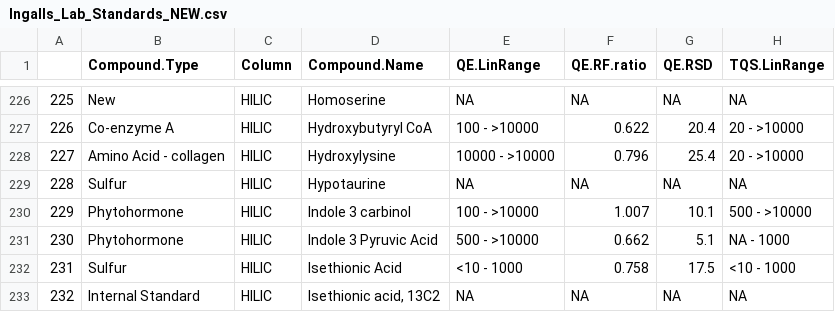
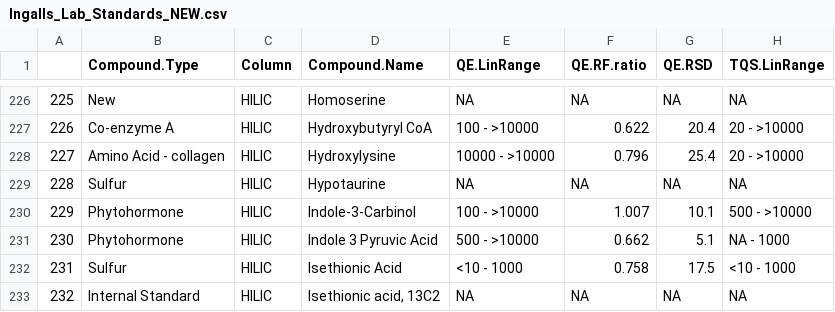
Before and after one commit to IngallsLabUW/Ingalls_Standards, a CSV file: Ingalls_Lab_Standards_NEW.csv, drawn as a sheet; only a part is shown, gaps mark what is left out; the diff names each change by its address in the sheet, - before the commit and + after, or states it on an @@ line.

Commit message:
Indole 3 carbinol -> Indole-3-Carbinol

```diff
--- a/Ingalls_Lab_Standards_NEW.csv
+++ b/Ingalls_Lab_Standards_NEW.csv
-D230 (Compound.Name): Indole 3 carbinol
+D230 (Compound.Name): Indole-3-Carbinol
```
